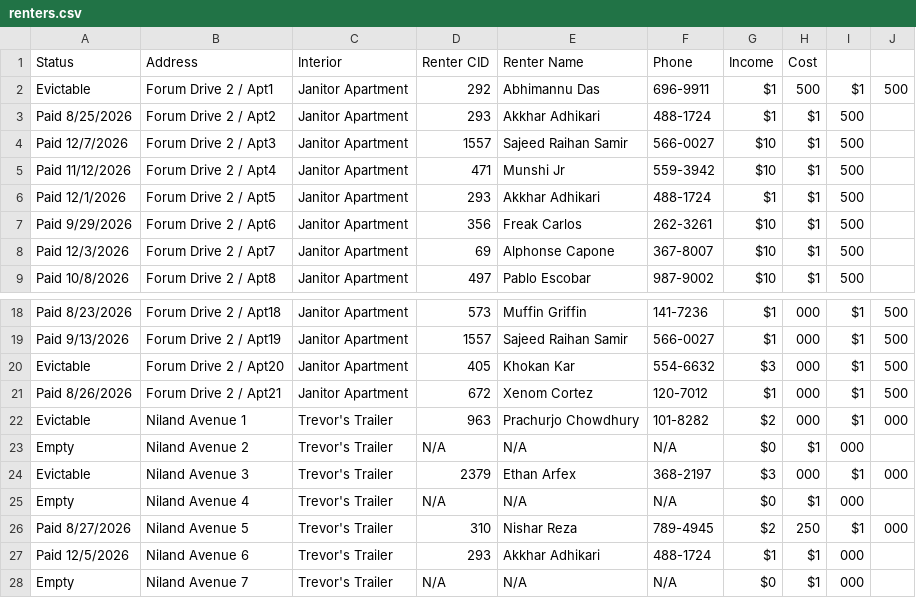
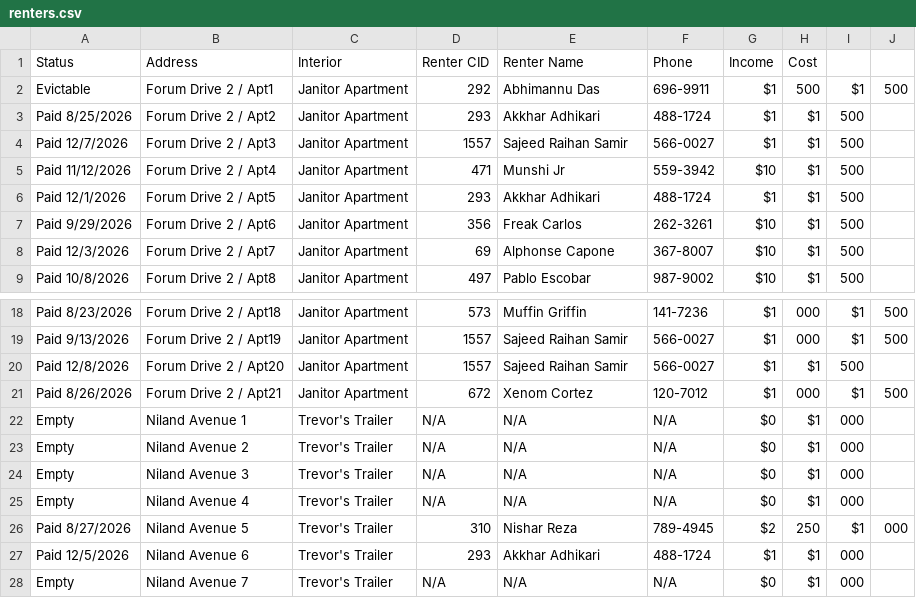
Before and after one commit to BlackBox-cmd/Adhikari-Builders, a CSV file: renters.csv, drawn as a sheet; only a part is shown, gaps mark what is left out; the diff covers the shown part only.

```diff
--- a/renters.csv
+++ b/renters.csv
@@ -3,3 +3,3 @@ Evictable,Forum Drive 2 / Apt1,Janitor Apartment,292,Abhimannu Das,696-9911,$1,5
 Paid 8/25/2026,Forum Drive 2 / Apt2,Janitor Apartment,293,Akkhar Adhikari,488-1724,$1,$1,500
-Paid 12/7/2026,Forum Drive 2 / Apt3,Janitor Apartment,1557,Sajeed Raihan Samir,566-0027,$10,$1,500
+Paid 12/7/2026,Forum Drive 2 / Apt3,Janitor Apartment,1557,Sajeed Raihan Samir,566-0027,$1,$1,500
 Paid 11/12/2026,Forum Drive 2 / Apt4,Janitor Apartment,471,Munshi Jr,559-3942,$10,$1,500
@@ -19,7 +19,7 @@ Paid 8/23/2026,Forum Drive 2 / Apt18,Janitor Apartment,573,Muffin Griffin,141-72
 Paid 9/13/2026,Forum Drive 2 / Apt19,Janitor Apartment,1557,Sajeed Raihan Samir,566-0027,$1,000,$1,500
-Evictable,Forum Drive 2 / Apt20,Janitor Apartment,405,Khokan Kar,554-6632,$3,000,$1,500
+Paid 12/8/2026,Forum Drive 2 / Apt20,Janitor Apartment,1557,Sajeed Raihan Samir,566-0027,$1,$1,500
 Paid 8/26/2026,Forum Drive 2 / Apt21,Janitor Apartment,672,Xenom Cortez,120-7012,$1,000,$1,500
-Evictable,Niland Avenue 1,Trevor's Trailer,963,Prachurjo Chowdhury,101-8282,$2,000,$1,000
+Empty,Niland Avenue 1,Trevor's Trailer,N/A,N/A,N/A,$0,$1,000
 Empty,Niland Avenue 2,Trevor's Trailer,N/A,N/A,N/A,$0,$1,000
-Evictable,Niland Avenue 3,Trevor's Trailer,2379,Ethan Arfex,368-2197,$3,000,$1,000
+Empty,Niland Avenue 3,Trevor's Trailer,N/A,N/A,N/A,$0,$1,000
 Empty,Niland Avenue 4,Trevor's Trailer,N/A,N/A,N/A,$0,$1,000
```
Also changed, not shown: 42 edited cells elsewhere in this file, 1 other file.
